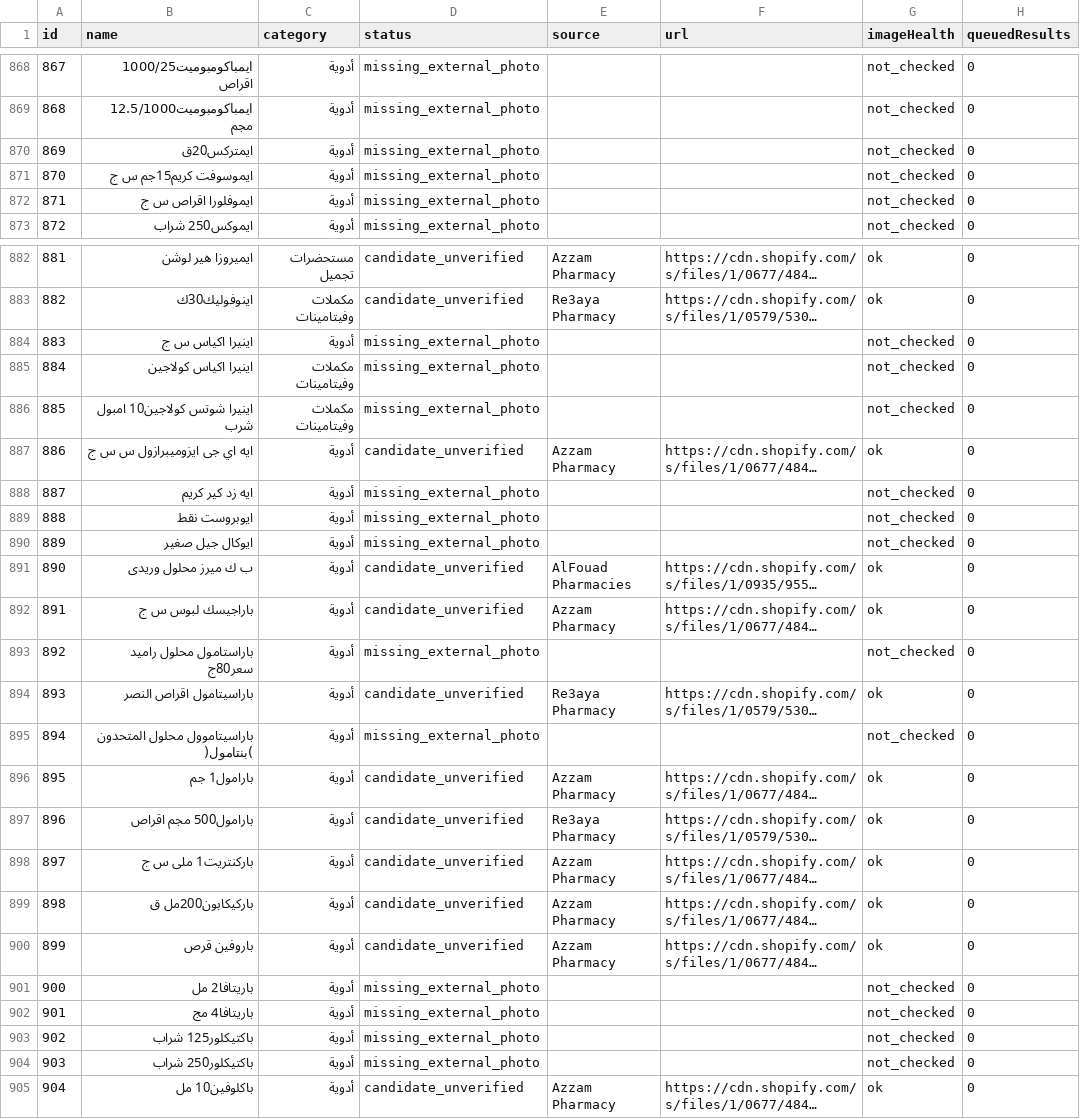
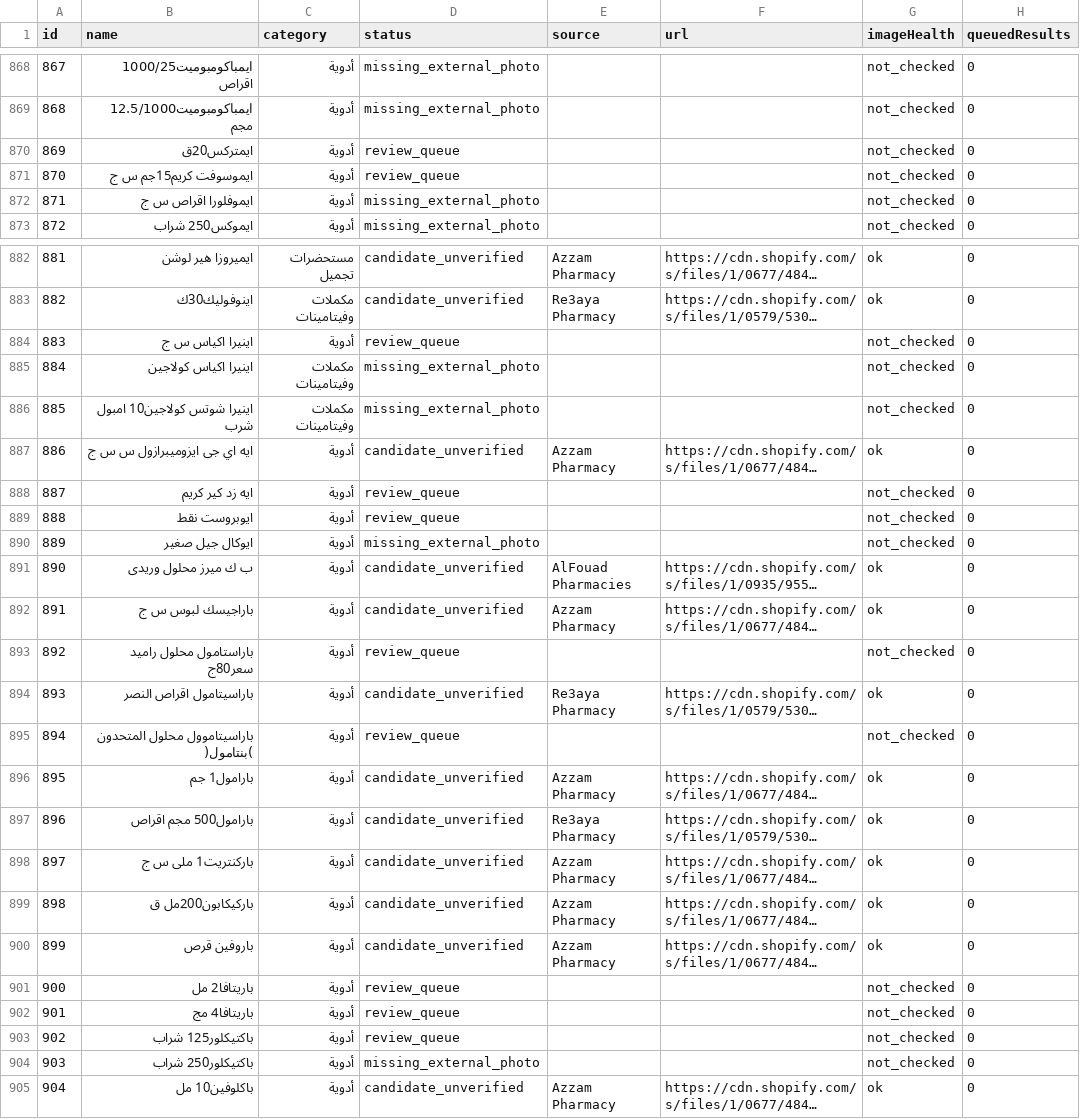
Before and after one commit to Arqanpharma11/Arqan-Pharm, a CSV file: data/arkan-image-coverage.csv, drawn as a sheet; only a part is shown, gaps mark what is left out; long unchanged cells end in …; the diff names each change by its address in the sheet, - before the commit and + after, or states it on an @@ line.

```diff
--- a/data/arkan-image-coverage.csv
+++ b/data/arkan-image-coverage.csv
-D870:D871 (status): missing_external_photo
+D870:D871 (status): review_queue
-D884 (status): missing_external_photo
+D884 (status): review_queue
-D888:D889 (status): missing_external_photo
+D888:D889 (status): review_queue
-D893 (status): missing_external_photo
+D893 (status): review_queue
-D895 (status): missing_external_photo
+D895 (status): review_queue
-D901:D903 (status): missing_external_photo
+D901:D903 (status): review_queue
```
Also changed, not shown: 4 other files.
